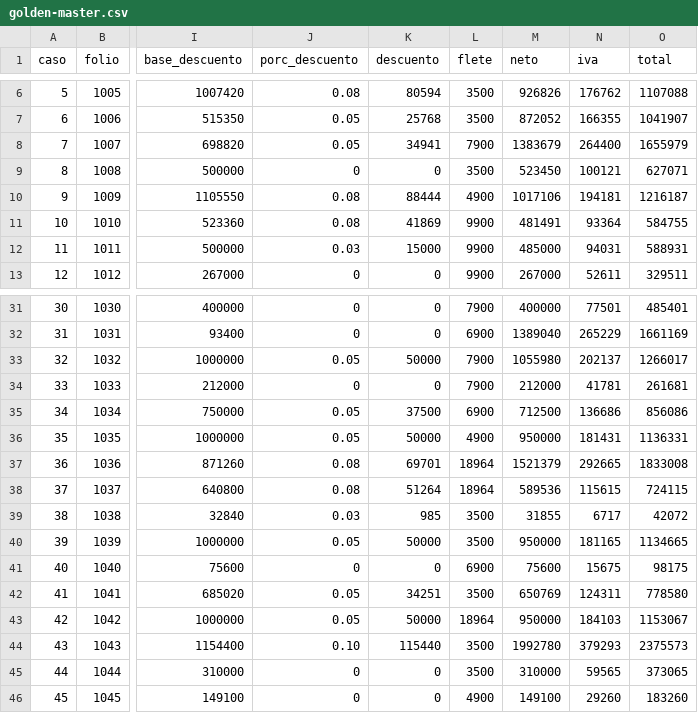
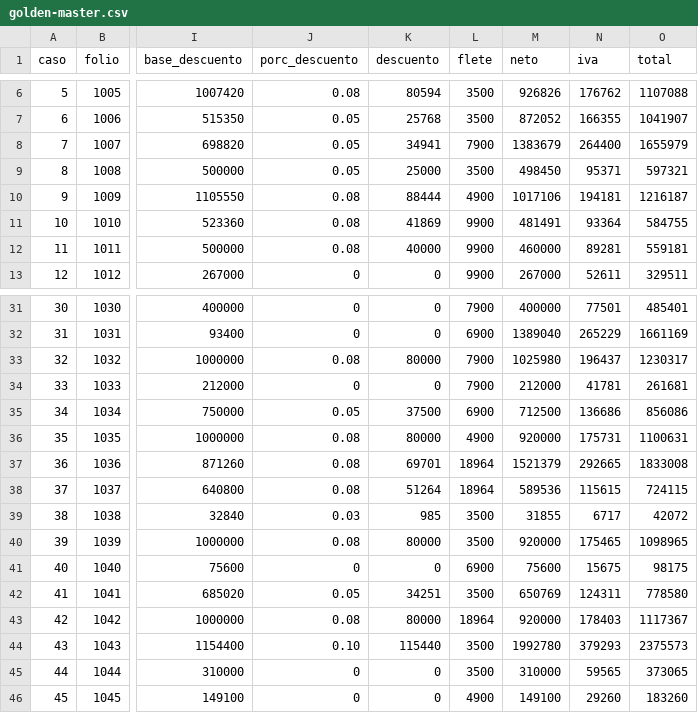
Before and after one commit to ekuacion/Capacitacion-IA, a CSV file: unidad-6/taller/pedidos-web/migracion/golden-master.csv, drawn as a sheet; only a part is shown, gaps mark what is left out; the diff covers the shown part only; the diff names each change by its address in the sheet, - before the commit and + after, or states it on an @@ line.

```diff
--- a/unidad-6/taller/pedidos-web/migracion/golden-master.csv
+++ b/unidad-6/taller/pedidos-web/migracion/golden-master.csv
-J9 (porc_descuento): 0
+J9 (porc_descuento): 0.05
-K9 (descuento): 0
+K9 (descuento): 25000
-M9 (neto): 523450
+M9 (neto): 498450
-N9 (iva): 100121
+N9 (iva): 95371
-O9 (total): 627071
+O9 (total): 597321
-J12 (porc_descuento): 0.03
+J12 (porc_descuento): 0.08
-K12 (descuento): 15000
+K12 (descuento): 40000
-M12 (neto): 485000
+M12 (neto): 460000
-N12 (iva): 94031
+N12 (iva): 89281
-O12 (total): 588931
+O12 (total): 559181
-J33 (porc_descuento): 0.05
+J33 (porc_descuento): 0.08
-K33 (descuento): 50000
+K33 (descuento): 80000
-M33 (neto): 1055980
+M33 (neto): 1025980
-N33 (iva): 202137
+N33 (iva): 196437
-O33 (total): 1266017
+O33 (total): 1230317
-J36 (porc_descuento): 0.05
+J36 (porc_descuento): 0.08
-K36 (descuento): 50000
+K36 (descuento): 80000
-M36 (neto): 950000
+M36 (neto): 920000
-N36 (iva): 181431
+N36 (iva): 175731
-O36 (total): 1136331
+O36 (total): 1100631
-J40 (porc_descuento): 0.05
+J40 (porc_descuento): 0.08
-K40 (descuento): 50000
+K40 (descuento): 80000
-M40 (neto): 950000
+M40 (neto): 920000
-N40 (iva): 181165
+N40 (iva): 175465
-O40 (total): 1134665
+O40 (total): 1098965
-J43 (porc_descuento): 0.05
+J43 (porc_descuento): 0.08
-K43 (descuento): 50000
+K43 (descuento): 80000
-M43 (neto): 950000
+M43 (neto): 920000
-N43 (iva): 184103
+N43 (iva): 178403
-O43 (total): 1153067
+O43 (total): 1117367
```
Also changed, not shown: 35 edited cells elsewhere in this file, 1 other file.
